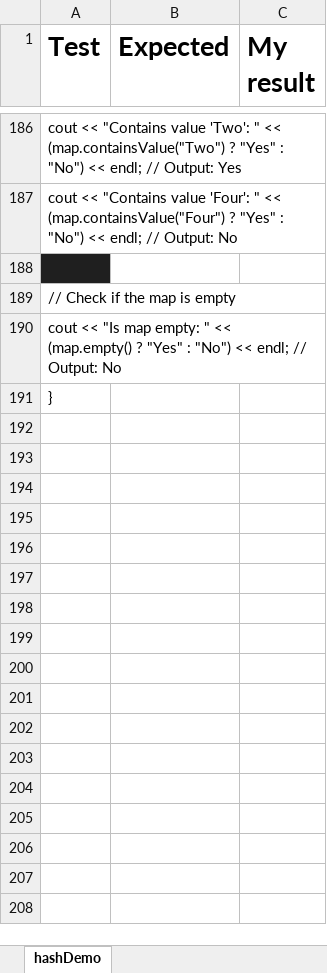
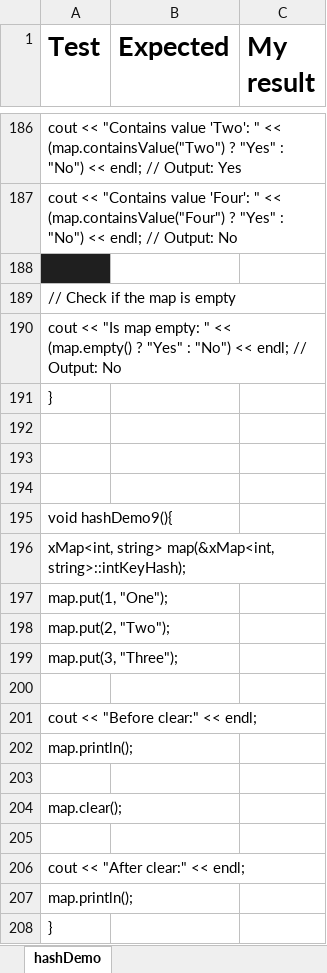
Before and after one commit to KhoaLiang/DSA-242-Khoa, an Excel workbook: initial-BTL2/TestResult.xlsx, sheet hashDemo, drawn as a sheet; only a part is shown, gaps mark what is left out; values as stored, in another font and other column widths than the file's, no borders; charts and pictures not drawn; the diff names each change by its address in the sheet, - before the commit and + after, or states it on an @@ line.

```diff
--- a/initial-BTL2/TestResult.xlsx (sheet hashDemo)
+++ b/initial-BTL2/TestResult.xlsx (sheet hashDemo)
+row 192: (empty)
+row 193: (empty)
+row 194: (empty)
+row 195: void hashDemo9(){
+row 196: xMap<int, string> map(&xMap<int, string>::intKeyHash);
+row 197: map.put(1, "One");
+row 198: map.put(2, "Two");
+row 199: map.put(3, "Three");
+row 200: (empty)
+row 201: cout << "Before clear:" << endl;
+row 202: map.println();
+row 203: (empty)
+row 204: map.clear();
+row 205: (empty)
+row 206: cout << "After clear:" << endl;
+row 207: map.println();
+row 208: }
```
Also changed, not shown: charts or pictures, 5 other files.
